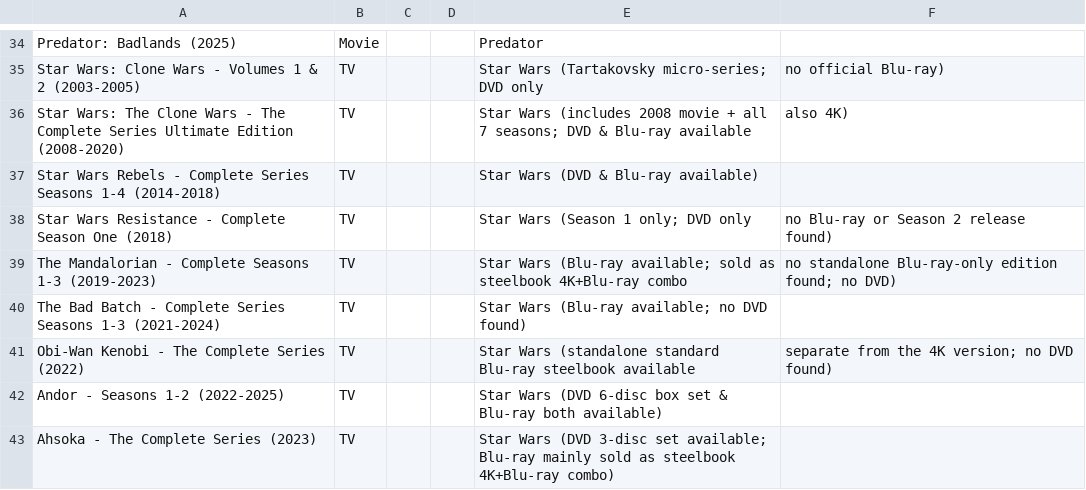
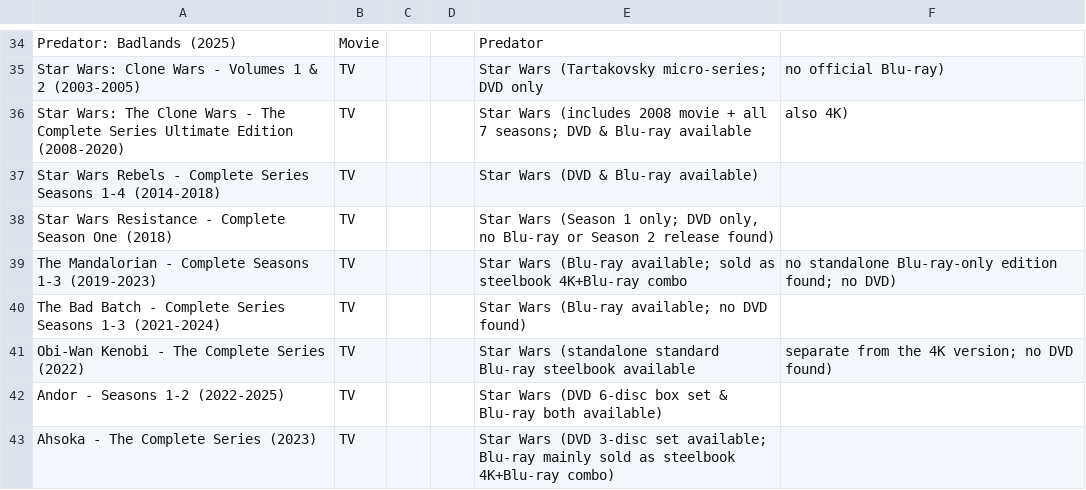
Before and after one commit to jacobdensford/playlist, a CSV file: data/wishlist.csv, drawn as a sheet; only a part is shown, gaps mark what is left out.

Commit message:
Update wishlist.csv

```diff
--- a/data/wishlist.csv
+++ b/data/wishlist.csv
@@ -37,3 +37,3 @@ Star Wars: The Clone Wars - The Complete Series Ultimate Edition (2008-2020),TV,
 Star Wars Rebels - Complete Series Seasons 1-4 (2014-2018),TV,,,Star Wars (DVD & Blu-ray available)
-Star Wars Resistance - Complete Season One (2018),TV,,,Star Wars (Season 1 only; DVD only, no Blu-ray or Season 2 release found)
+Star Wars Resistance - Complete Season One (2018),TV,,,"Star Wars (Season 1 only; DVD only, no Blu-ray or Season 2 release found)"
 The Mandalorian - Complete Seasons 1-3 (2019-2023),TV,,,Star Wars (Blu-ray available; sold as steelbook 4K+Blu-ray combo, no standalone Blu-ray-only edition found; no DVD)
```
